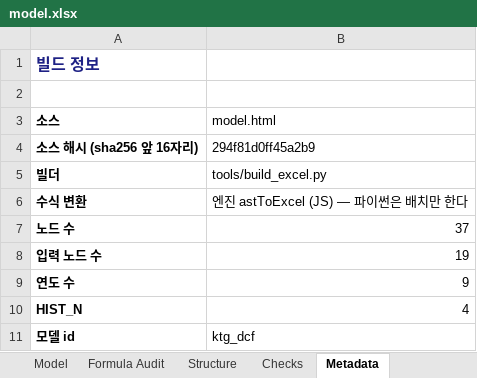
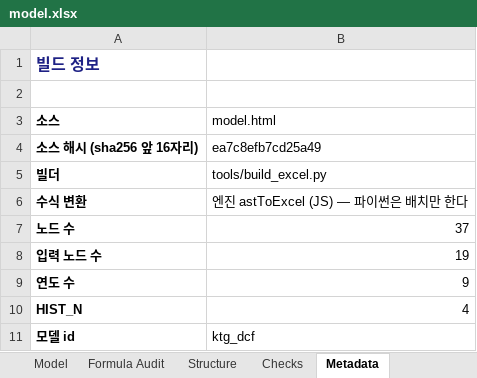
Before and after one commit to hwang-joonha/stock1, an Excel workbook: companies/ktg/model.xlsx, sheet Metadata, drawn as a sheet; values as stored, in another font and other column widths than the file's, no borders; the diff names each change by its address in the sheet, - before the commit and + after, or states it on an @@ line.

```diff
--- a/companies/ktg/model.xlsx (sheet Metadata)
+++ b/companies/ktg/model.xlsx (sheet Metadata)
-B4 (model.html): 294f81d0ff45a2b9
+B4 (model.html): ea7c8efb7cd25a49
```
Also changed, not shown: companies/samsung-em/model.xlsx, 8 other files.
